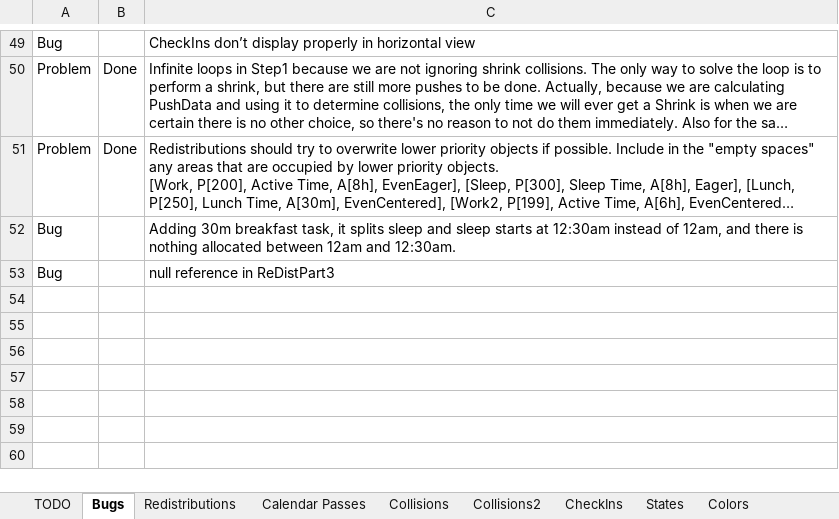
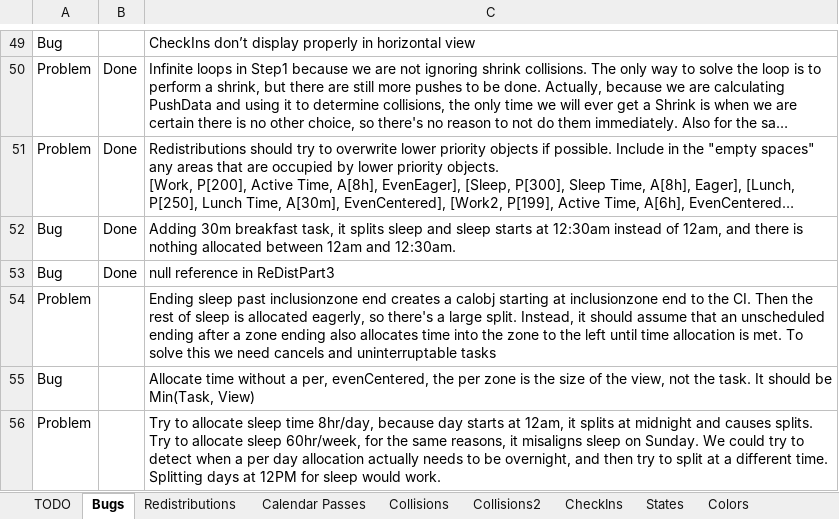
Before and after one commit to NuCode1497/TimekeeperWPF, an Excel workbook: Plans.xlsx, sheet Bugs, drawn as a sheet; only a part is shown, gaps mark what is left out; long unchanged cells end in …; values as stored, in another font and other column widths than the file's, no borders; conditional formats and table styles not drawn; the diff names each change by its address in the sheet, - before the commit and + after, or states it on an @@ line.

Commit message:
Allocation.Limited

```diff
--- a/Plans.xlsx (sheet Bugs)
+++ b/Plans.xlsx (sheet Bugs)
-B52:B53: (empty)
+B52:B53: Done
+row 54: Problem |  | Ending sleep past inclusionzone end creates a calobj starting at inclusionzone end to the CI. Then the rest of sleep is allocated eagerly, so there's a large split. Instead, it should assume that an unscheduled ending after a zone ending also allocates time into the zone to the left until time allocation is met. To solve this we need cancels and uninterruptable tasks
+row 55: Bug |  | Allocate time without a per, evenCentered, the per zone is the size of the view, not the task. It should be Min(Task, View)
+row 56: Problem |  | Try to allocate sleep time 8hr/day, because day starts at 12am, it splits at midnight and causes splits. Try to allocate sleep 60hr/week, for the same reasons, it misaligns sleep on Sunday. We could try to detect when a per day allocation actually needs to be overnight, and then try to split at a different time. Splitting days at 12PM for sleep would work.
```
Also changed, not shown: sheet Redistributions, sheet TODO, sheet Collisions, sheet Colors, 11 other files.
